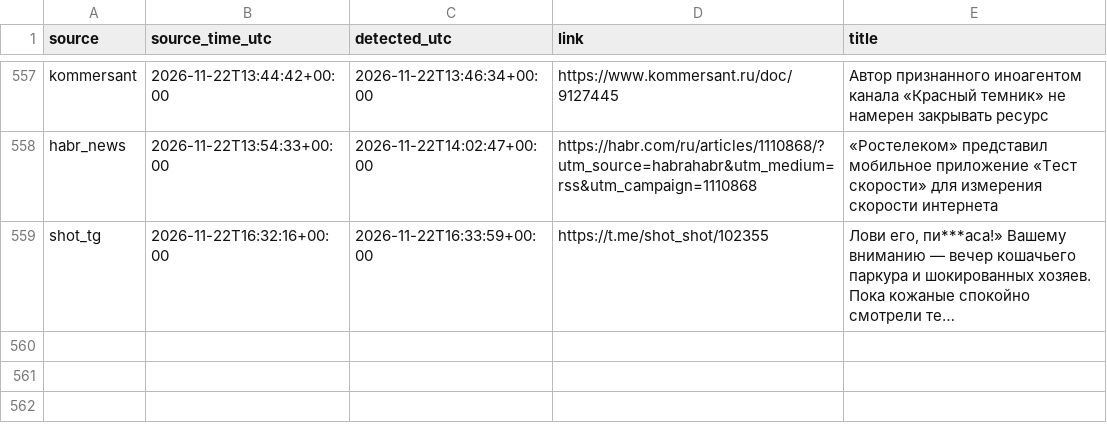
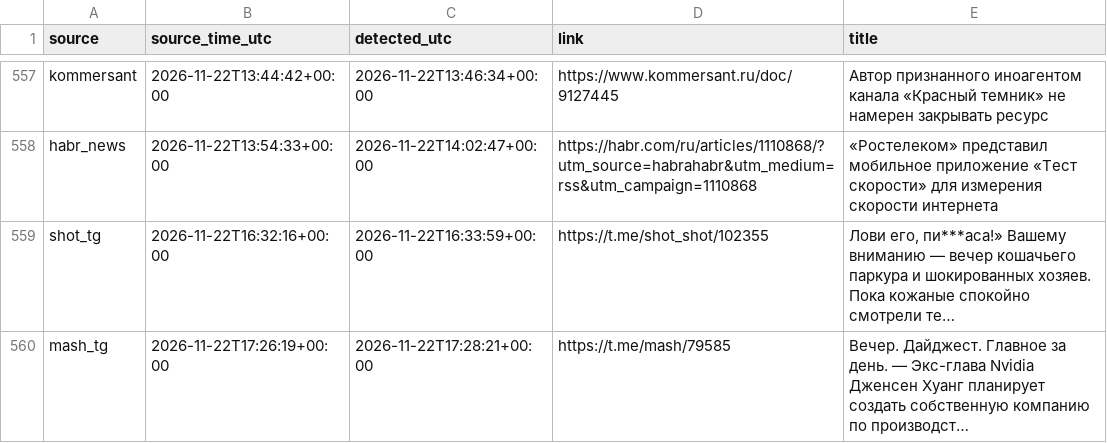
Before and after one commit to kvyvo/rknkid-radar, a CSV file: detections.csv, drawn as a sheet; only a part is shown, gaps mark what is left out.

```diff
--- a/detections.csv
+++ b/detections.csv
@@ -726 +726,2 @@ habr_news,2026-11-22T13:54:33+00:00,2026-11-22T14:02:47+00:00,https://habr.com/r
 shot_tg,2026-11-22T16:32:16+00:00,2026-11-22T16:33:59+00:00,https://t.me/shot_shot/102355,"Лови его, пи***аса!» Вашему вниманию — вечер кошачьего паркура и шокированных хозяев. Пока кожаные спокойно смотрели те…"
+mash_tg,2026-11-22T17:26:19+00:00,2026-11-22T17:28:21+00:00,https://t.me/mash/79585,"Вечер. Дайджест. Главное за день. — Экс-глава Nvidia Дженсен Хуанг планирует создать собственную компанию по производст…"
```
Also changed, not shown: 1 other file.
